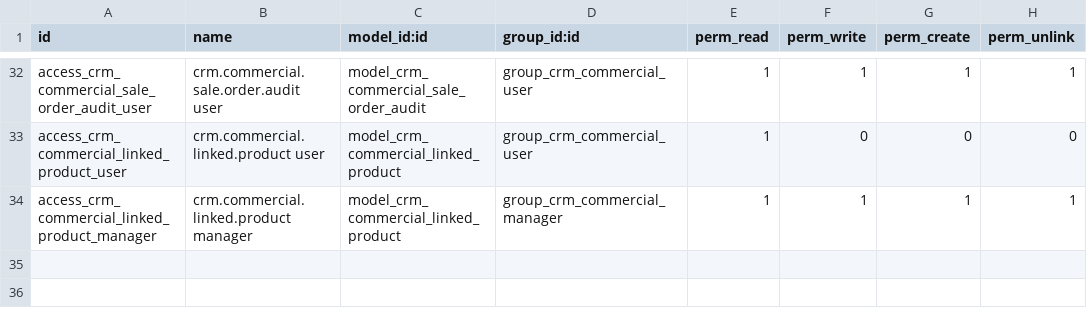
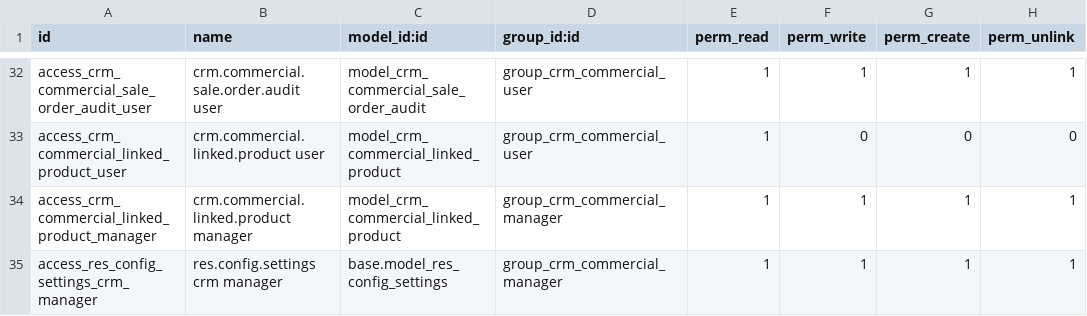
Before and after one commit to Penygonarabia/hhs_mingle_may_28, a CSV file: crm_commercial/security/ir.model.access.csv, drawn as a sheet; only a part is shown, gaps mark what is left out.

```diff
--- a/crm_commercial/security/ir.model.access.csv
+++ b/crm_commercial/security/ir.model.access.csv
@@ -34 +34,2 @@ access_crm_commercial_linked_product_user,crm.commercial.linked.product user,mod
 access_crm_commercial_linked_product_manager,crm.commercial.linked.product manager,model_crm_commercial_linked_product,group_crm_commercial_manager,1,1,1,1
+access_res_config_settings_crm_manager,res.config.settings crm manager,base.model_res_config_settings,group_crm_commercial_manager,1,1,1,1
```
Also changed, not shown: 7 other files.
